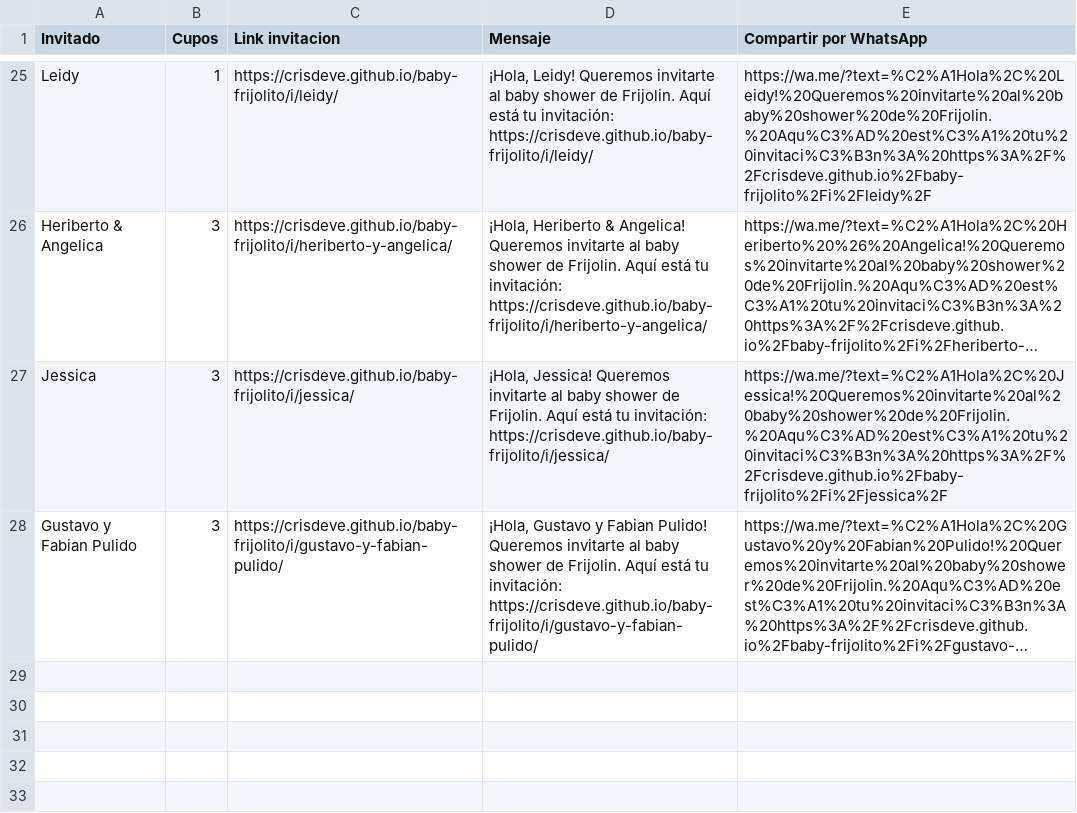
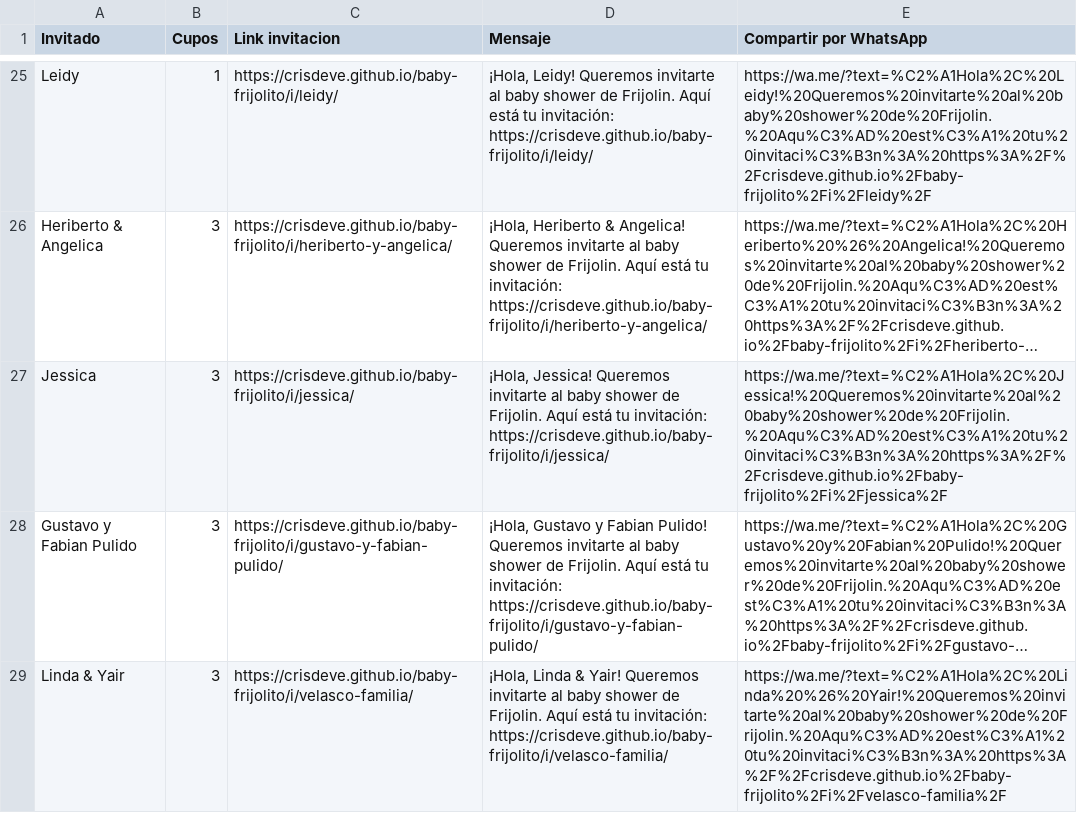
Before and after one commit to crisdeve/baby-frijolito, a CSV file: invitaciones.csv, drawn as a sheet; only a part is shown, gaps mark what is left out; long unchanged cells end in …; the diff names each change by its address in the sheet, - before the commit and + after, or states it on an @@ line.

```diff
--- a/invitaciones.csv
+++ b/invitaciones.csv
+row 29: Linda & Yair | 3 | https://crisdeve.github.io/baby-frijolito/i/velasco-familia/ | ¡Hola, Linda & Yair! Queremos invitarte al baby shower de Frijolin. Aquí está tu invitación: https://crisdeve.github.io/baby-frijolito/i/velasco-familia/ | https://wa.me/?text=%C2%A1Hola%2C%20Linda%20%26%20Yair!%20Queremos%20invitarte%20al%20baby%20shower%20de%20Frijolin.%20Aqu%C3%AD%20est%C3%A1%20tu%20invitaci%C3%B3n%3A%20https%3A%2F%2Fcrisdeve.github.io%2Fbaby-frijolito%2Fi%2Fvelasco-familia%2F
```
Also changed, not shown: 1 other file.
